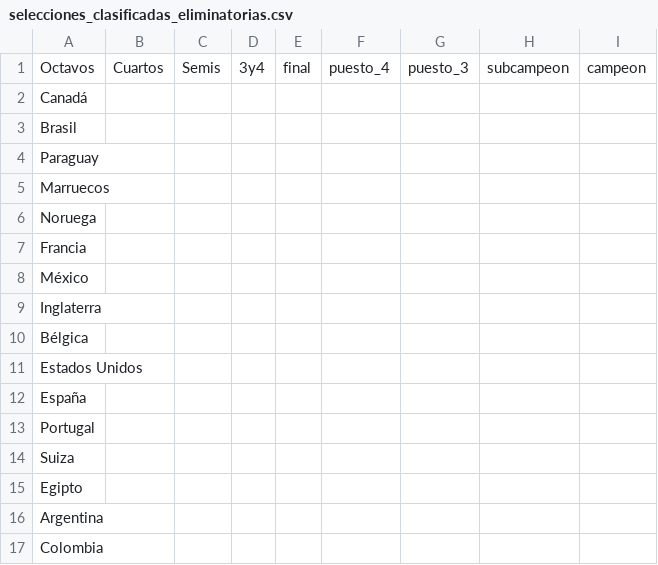
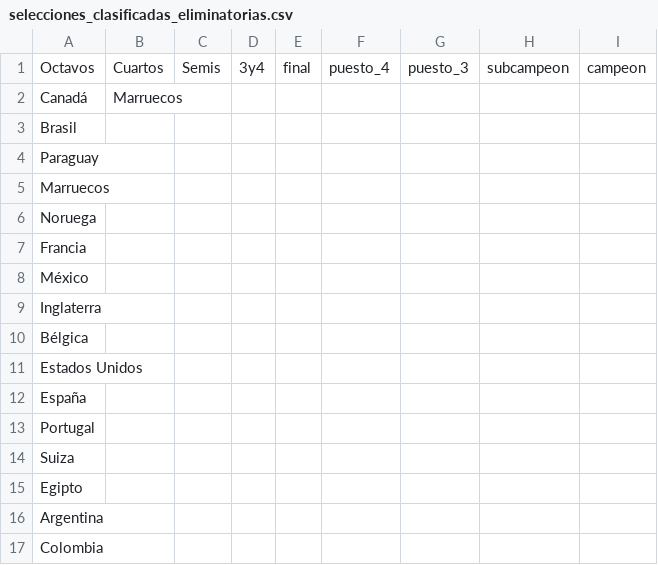
Before and after one commit to Miguel2010/mundial_2026.github.io, a CSV file: data/selecciones_clasificadas_eliminatorias.csv, drawn as a sheet.

Commit message:
Update selecciones_clasificadas_eliminatorias.csv

```diff
--- a/data/selecciones_clasificadas_eliminatorias.csv
+++ b/data/selecciones_clasificadas_eliminatorias.csv
@@ -1,3 +1,3 @@
 Octavos,Cuartos,Semis,3y4,final,puesto_4,puesto_3,subcampeon,campeon
-Canadá,
+Canadá,Marruecos,
 Brasil,
```
